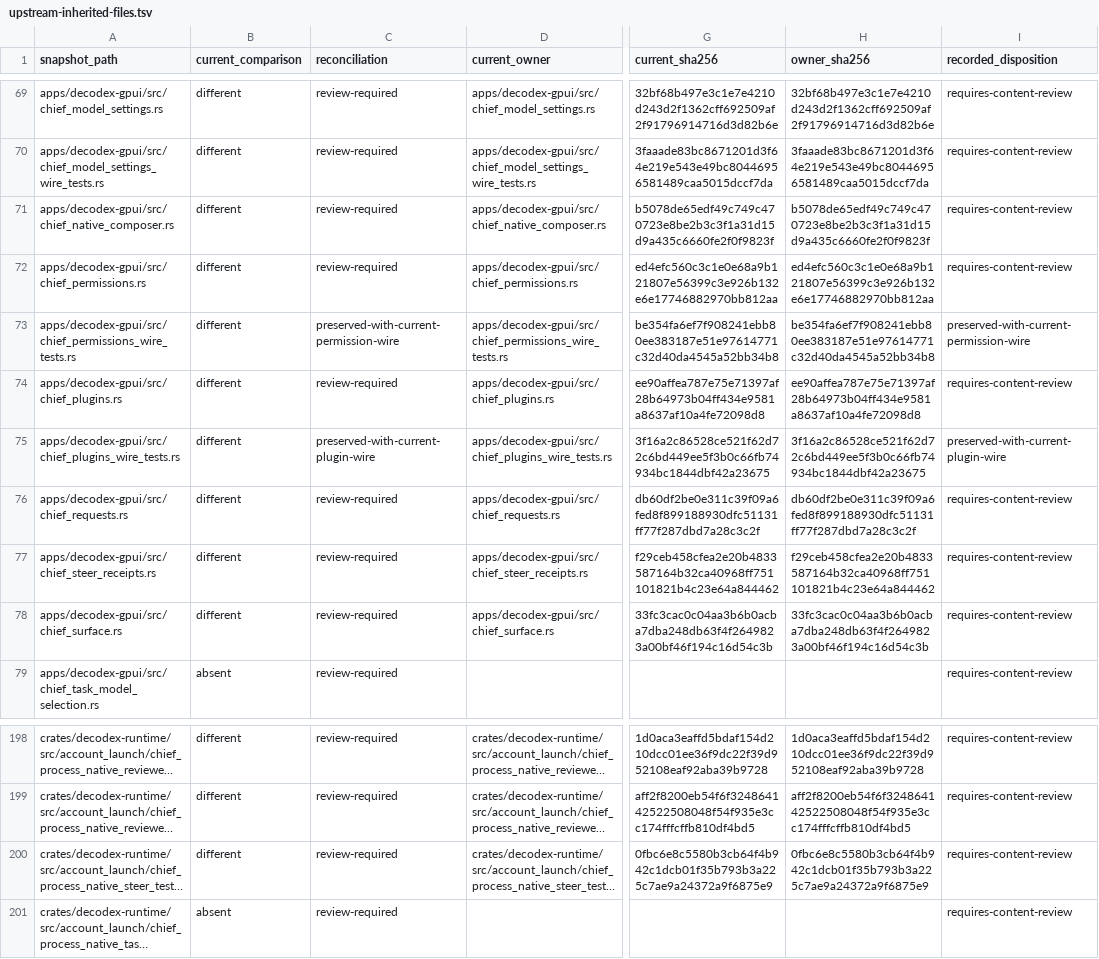
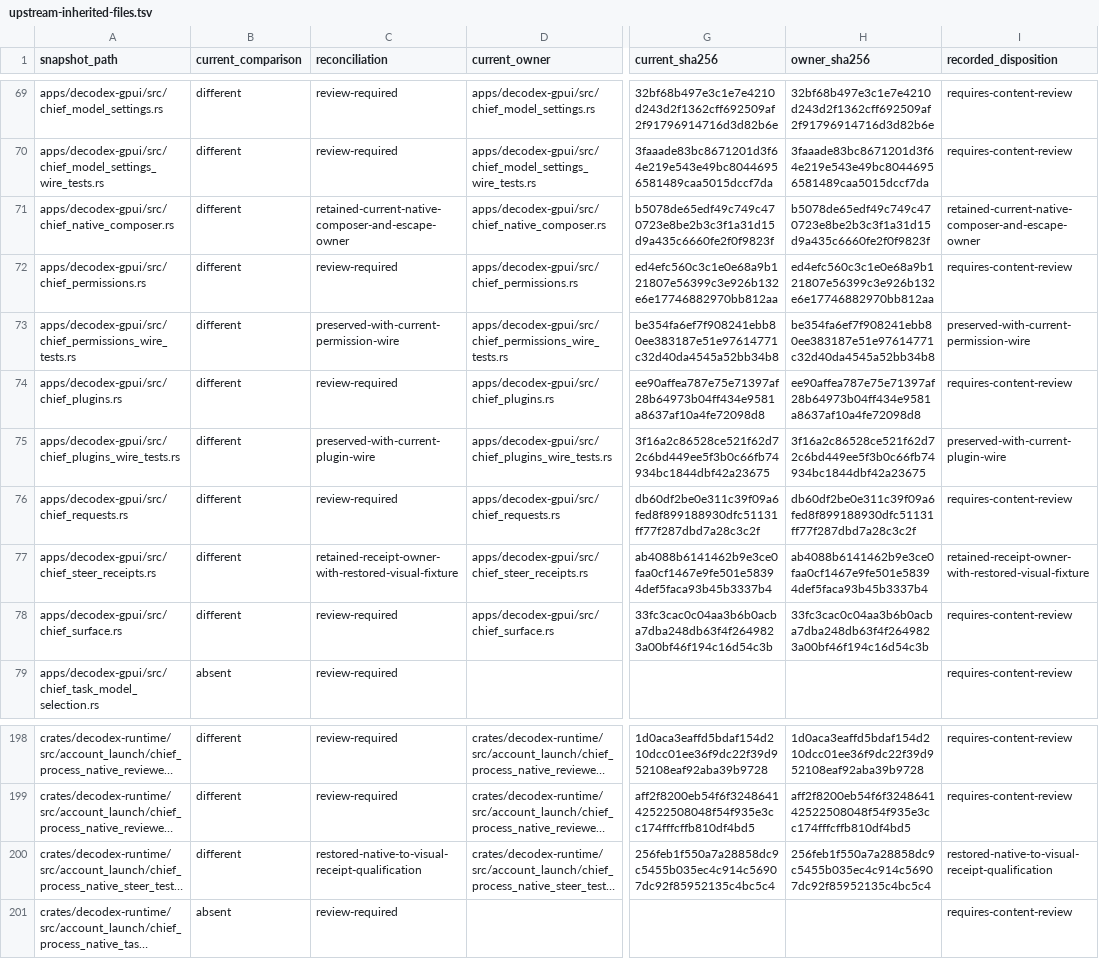
Before and after one commit to acg-box/decodex, a TSV file: work/upstream-inherited-files.tsv, drawn as a sheet; only a part is shown, gaps mark what is left out; long unchanged cells end in …; the diff names each change by its address in the sheet, - before the commit and + after, or states it on an @@ line.

Commit message:
Restore native steer receipt visual qualification

```diff
--- a/work/upstream-inherited-files.tsv
+++ b/work/upstream-inherited-files.tsv
-C71 (reconciliation): review-required
+C71 (reconciliation): retained-current-native-composer-and-escape-owner
-I71 (recorded_disposition): requires-content-review
+I71 (recorded_disposition): retained-current-native-composer-and-escape-owner
-C77 (reconciliation): review-required
+C77 (reconciliation): retained-receipt-owner-with-restored-visual-fixture
-G77 (current_sha256): f29ceb458cfea2e20b4833587164b32ca40968ff751101821b4c23e64a844462
+G77 (current_sha256): ab4088b6141462b9e3ce0faa0cf1467e9fe501e58394def5faca93b45b3337b4
-H77 (owner_sha256): f29ceb458cfea2e20b4833587164b32ca40968ff751101821b4c23e64a844462
+H77 (owner_sha256): ab4088b6141462b9e3ce0faa0cf1467e9fe501e58394def5faca93b45b3337b4
-I77 (recorded_disposition): requires-content-review
+I77 (recorded_disposition): retained-receipt-owner-with-restored-visual-fixture
-C200 (reconciliation): review-required
+C200 (reconciliation): restored-native-to-visual-receipt-qualification
-G200 (current_sha256): 0fbc6e8c5580b3cb64f4b942c1dcb01f35b793b3a225c7ae9a24372a9f6875e9
+G200 (current_sha256): 256feb1f550a7a28858dc9c5455b035ec4c914c56907dc92f85952135c4bc5c4
-H200 (owner_sha256): 0fbc6e8c5580b3cb64f4b942c1dcb01f35b793b3a225c7ae9a24372a9f6875e9
+H200 (owner_sha256): 256feb1f550a7a28858dc9c5455b035ec4c914c56907dc92f85952135c4bc5c4
-I200 (recorded_disposition): requires-content-review
+I200 (recorded_disposition): restored-native-to-visual-receipt-qualification
```
Also changed, not shown: 5 other files.
